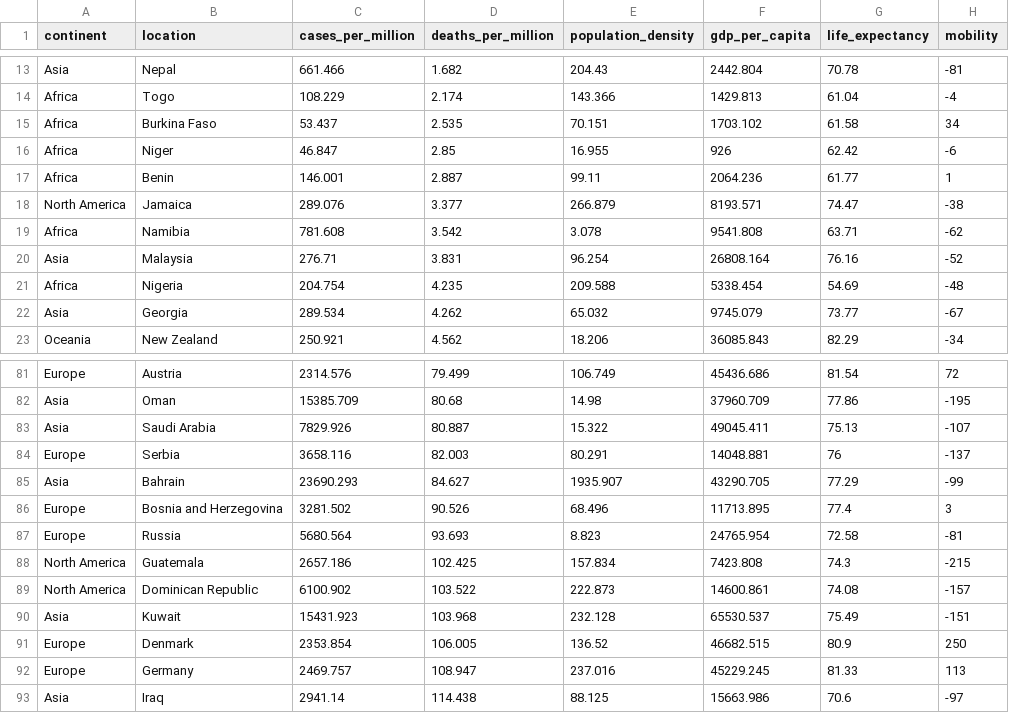
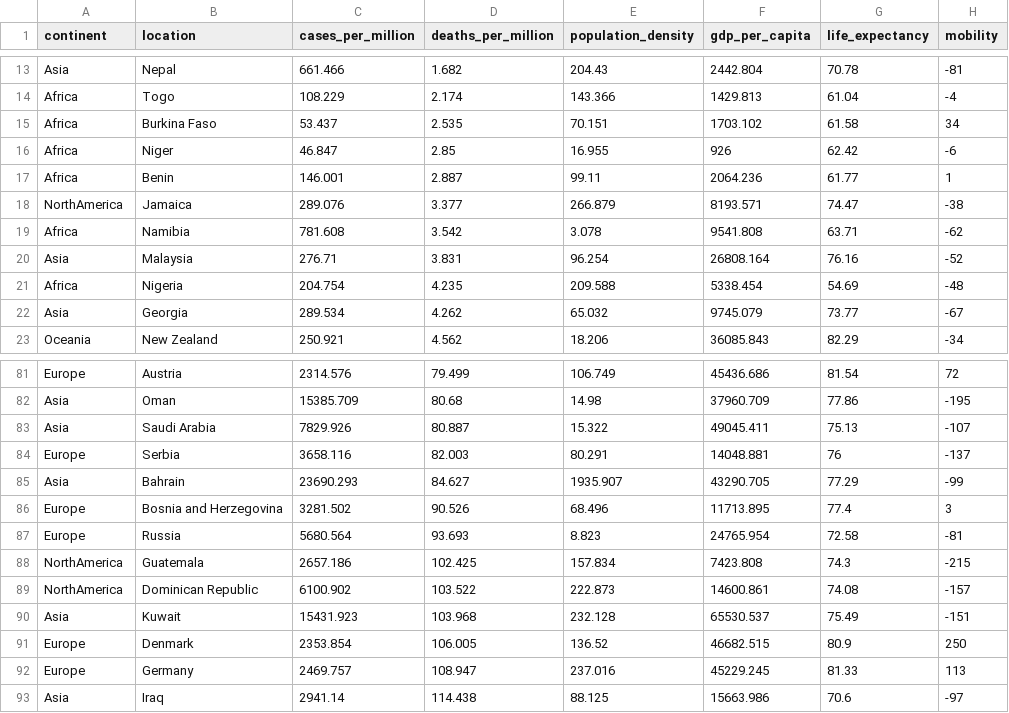
Before and after one commit to jayw11/jayw11.github.io, a CSV file: covid19.csv, drawn as a sheet; only a part is shown, gaps mark what is left out; the diff covers the shown part only.

```diff
--- a/covid19.csv
+++ b/covid19.csv
@@ -17,3 +17,3 @@ Africa,Niger,46.847,2.85,16.955,926,62.42,-6
 Africa,Benin,146.001,2.887,99.11,2064.236,61.77,1
-North America,Jamaica,289.076,3.377,266.879,8193.571,74.47,-38
+NorthAmerica,Jamaica,289.076,3.377,266.879,8193.571,74.47,-38
 Africa,Namibia,781.608,3.542,3.078,9541.808,63.71,-62
@@ -87,4 +87,4 @@ Europe,Bosnia and Herzegovina,3281.502,90.526,68.496,11713.895,77.4,3
 Europe,Russia,5680.564,93.693,8.823,24765.954,72.58,-81
-North America,Guatemala,2657.186,102.425,157.834,7423.808,74.3,-215
-North America,Dominican Republic,6100.902,103.522,222.873,14600.861,74.08,-157
+NorthAmerica,Guatemala,2657.186,102.425,157.834,7423.808,74.3,-215
+NorthAmerica,Dominican Republic,6100.902,103.522,222.873,14600.861,74.08,-157
 Asia,Kuwait,15431.923,103.968,232.128,65530.537,75.49,-151
```
Also changed, not shown: 23 edited cells elsewhere in this file.
